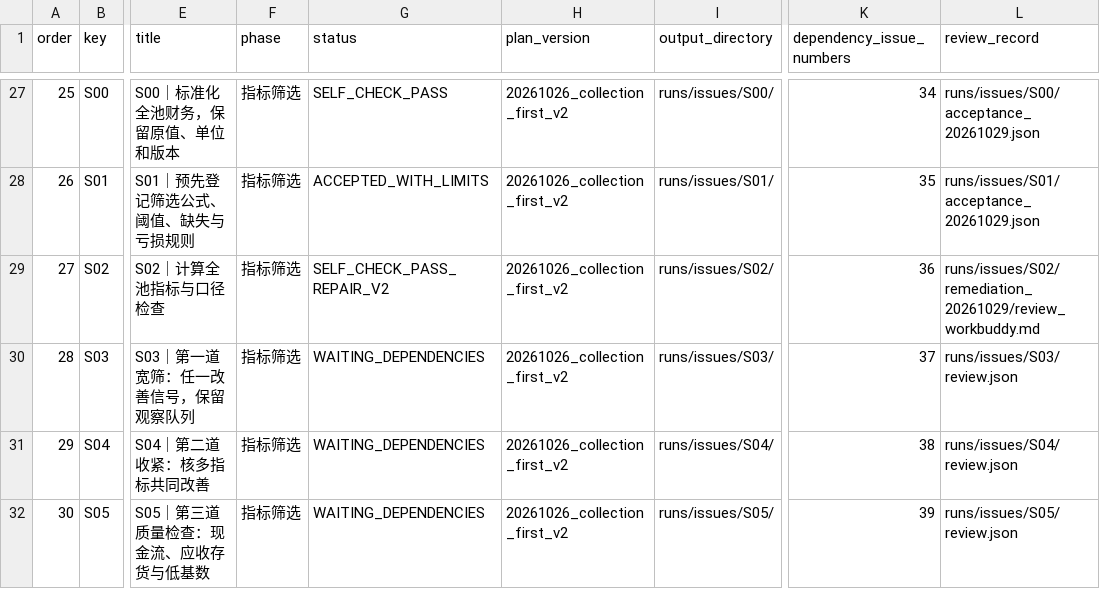
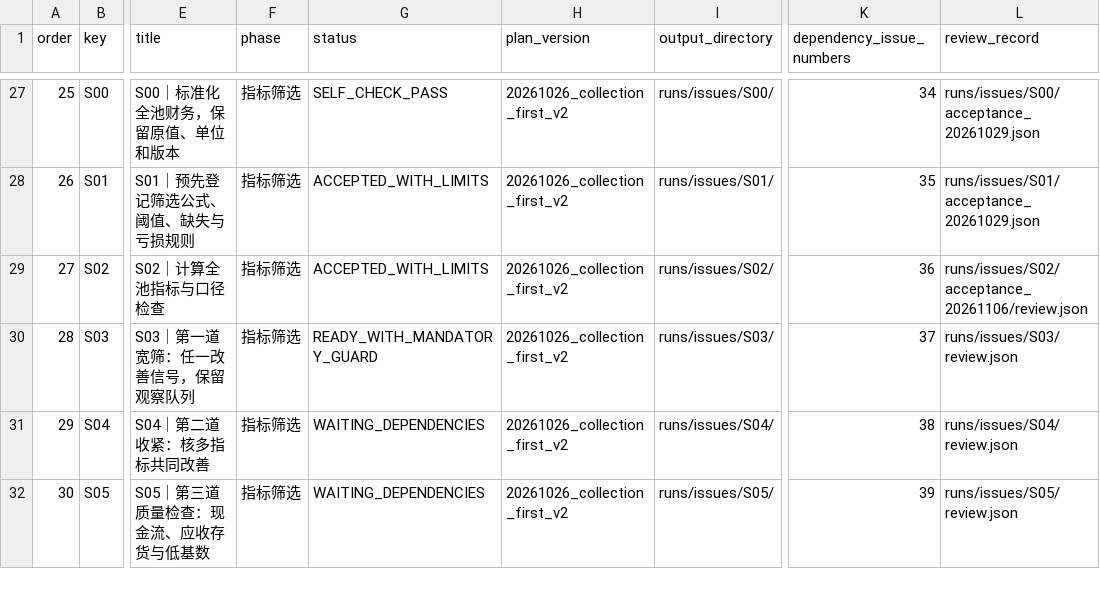
Before and after one commit to qiangzhuangmeili-ui/robotics-inflection-research, a CSV file: data/issue_execution_plan.csv, drawn as a sheet; only a part is shown, gaps mark what is left out; the diff names each change by its address in the sheet, - before the commit and + after, or states it on an @@ line.

```diff
--- a/data/issue_execution_plan.csv
+++ b/data/issue_execution_plan.csv
-G29 (status): SELF_CHECK_PASS_REPAIR_V2
+G29 (status): ACCEPTED_WITH_LIMITS
-L29 (review_record): runs/issues/S02/remediation_20261029/review_workbuddy.md
+L29 (review_record): runs/issues/S02/acceptance_20261106/review.json
-G30 (status): WAITING_DEPENDENCIES
+G30 (status): READY_WITH_MANDATORY_GUARD
```
Also changed, not shown: 12 other files.
